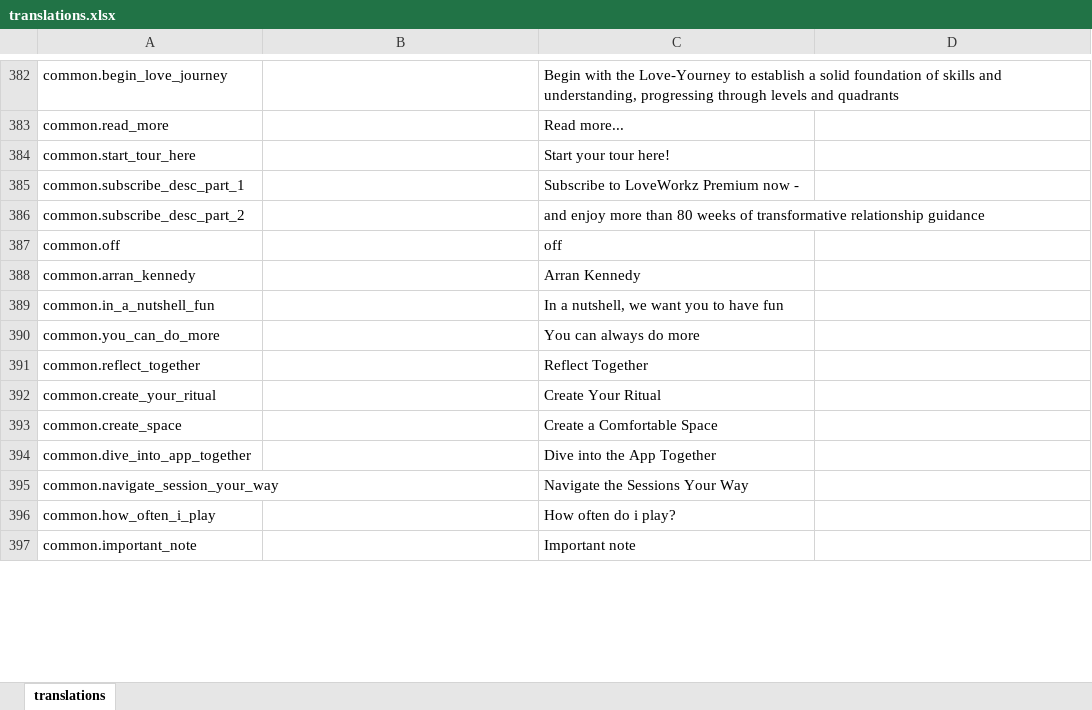
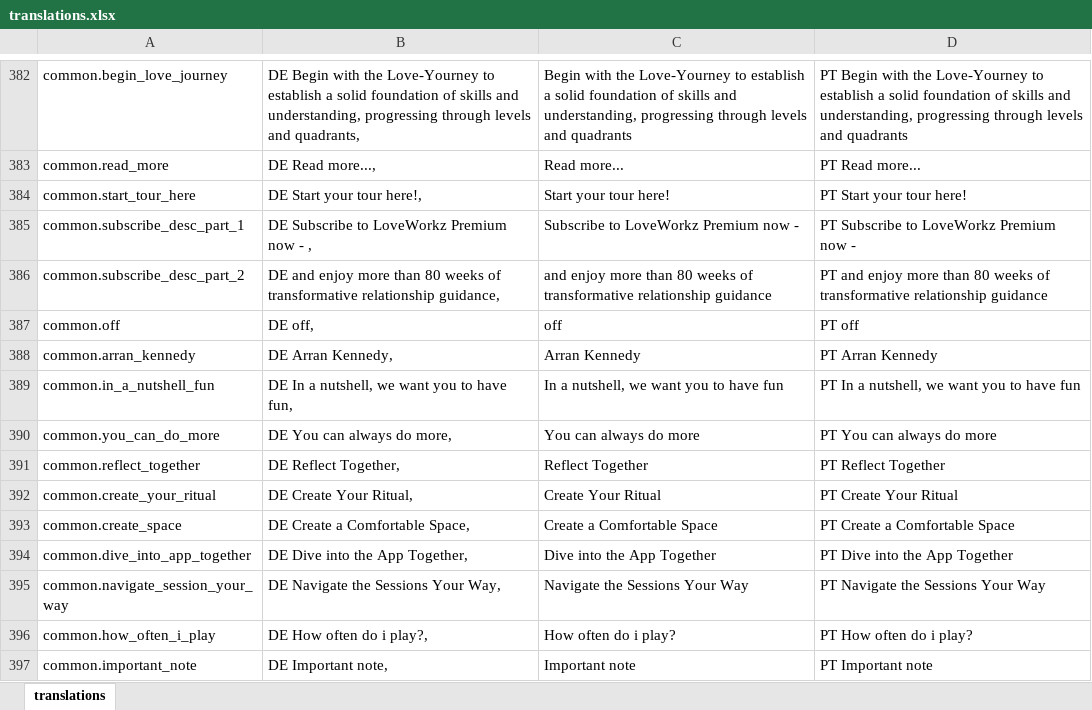
Before and after one commit to LoveWorkz/App, an Excel workbook: src/shared/consts/translations.xlsx, sheet translations, drawn as a sheet; only a part is shown, gaps mark what is left out; values as stored, in another font and other column widths than the file's, no borders; the diff covers the shown part only; the diff names each change by its address in the sheet, - before the commit and + after, or states it on an @@ line.

```diff
--- a/src/shared/consts/translations.xlsx (sheet translations)
+++ b/src/shared/consts/translations.xlsx (sheet translations)
-B382: (empty)
+B382: DE Begin with the Love-Yourney to establish a solid foundation of skills and understanding, progressing through levels and quadrants,
-D382: (empty)
+D382: PT Begin with the Love-Yourney to establish a solid foundation of skills and understanding, progressing through levels and quadrants
-B383: (empty)
+B383: DE Read more...,
-D383: (empty)
+D383: PT Read more...
-B384: (empty)
+B384: DE Start your tour here!,
-D384: (empty)
+D384: PT Start your tour here!
-B385: (empty)
+B385: DE Subscribe to LoveWorkz Premium now - ,
-D385: (empty)
+D385: PT Subscribe to LoveWorkz Premium now -
-B386: (empty)
+B386: DE and enjoy more than 80 weeks of transformative relationship guidance,
-D386: (empty)
+D386: PT and enjoy more than 80 weeks of transformative relationship guidance
-B387: (empty)
+B387: DE off,
-D387: (empty)
+D387: PT off
-B388: (empty)
+B388: DE Arran Kennedy,
-D388: (empty)
+D388: PT Arran Kennedy
-B389: (empty)
+B389: DE In a nutshell, we want you to have fun,
-D389: (empty)
+D389: PT In a nutshell, we want you to have fun
-B390: (empty)
+B390: DE You can always do more,
-D390: (empty)
+D390: PT You can always do more
-B391: (empty)
+B391: DE Reflect Together,
-D391: (empty)
+D391: PT Reflect Together
-B392: (empty)
+B392: DE Create Your Ritual,
-D392: (empty)
+D392: PT Create Your Ritual
-B393: (empty)
+B393: DE Create a Comfortable Space,
-D393: (empty)
+D393: PT Create a Comfortable Space
-B394: (empty)
+B394: DE Dive into the App Together,
-D394: (empty)
+D394: PT Dive into the App Together
-B395: (empty)
+B395: DE Navigate the Sessions Your Way,
-D395: (empty)
+D395: PT Navigate the Sessions Your Way
-B396: (empty)
+B396: DE How often do i play?,
-D396: (empty)
+D396: PT How often do i play?
-B397: (empty)
+B397: DE Important note,
-D397: (empty)
+D397: PT Important note
```
Also changed, not shown: 313 edited cells elsewhere in this sheet, 43 other files.
